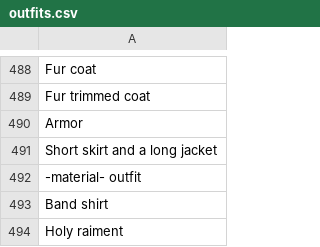
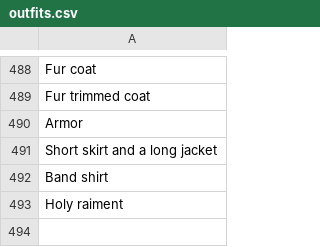
Before and after one commit to Bytom/MazeGuruOnePrompt, a CSV file: csvs/outfits.csv, drawn as a sheet; only a part is shown, gaps mark what is left out.

Commit message:
Update outfits.csv

```diff
--- a/csvs/outfits.csv
+++ b/csvs/outfits.csv
@@ -491,3 +491,2 @@ Armor
 Short skirt and a long jacket
--material- outfit
 Band shirt
```
